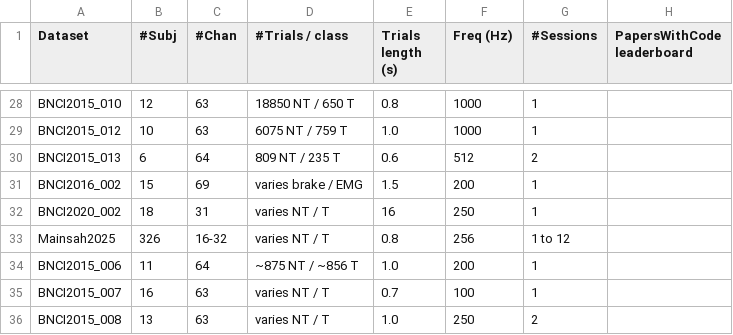
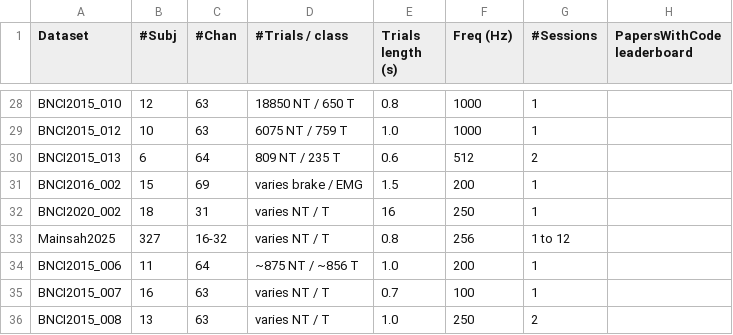
Before and after one commit to NeuroTechX/moabb, a CSV file: moabb/datasets/summary_p300.csv, drawn as a sheet; only a part is shown, gaps mark what is left out.

```diff
--- a/moabb/datasets/summary_p300.csv
+++ b/moabb/datasets/summary_p300.csv
@@ -32,3 +32,3 @@ BNCI2016_002, 15, 69, varies brake / EMG, 1.5, 200, 1,
 BNCI2020_002, 18, 31, varies NT / T, 16, 250, 1,
-Mainsah2025, 326, 16-32, varies NT / T, 0.8, 256, 1 to 12,
+Mainsah2025, 327, 16-32, varies NT / T, 0.8, 256, 1 to 12,
 BNCI2015_006, 11, 64, ~875 NT / ~856 T, 1.0, 200, 1,
```
Also changed, not shown: 1 other file.
